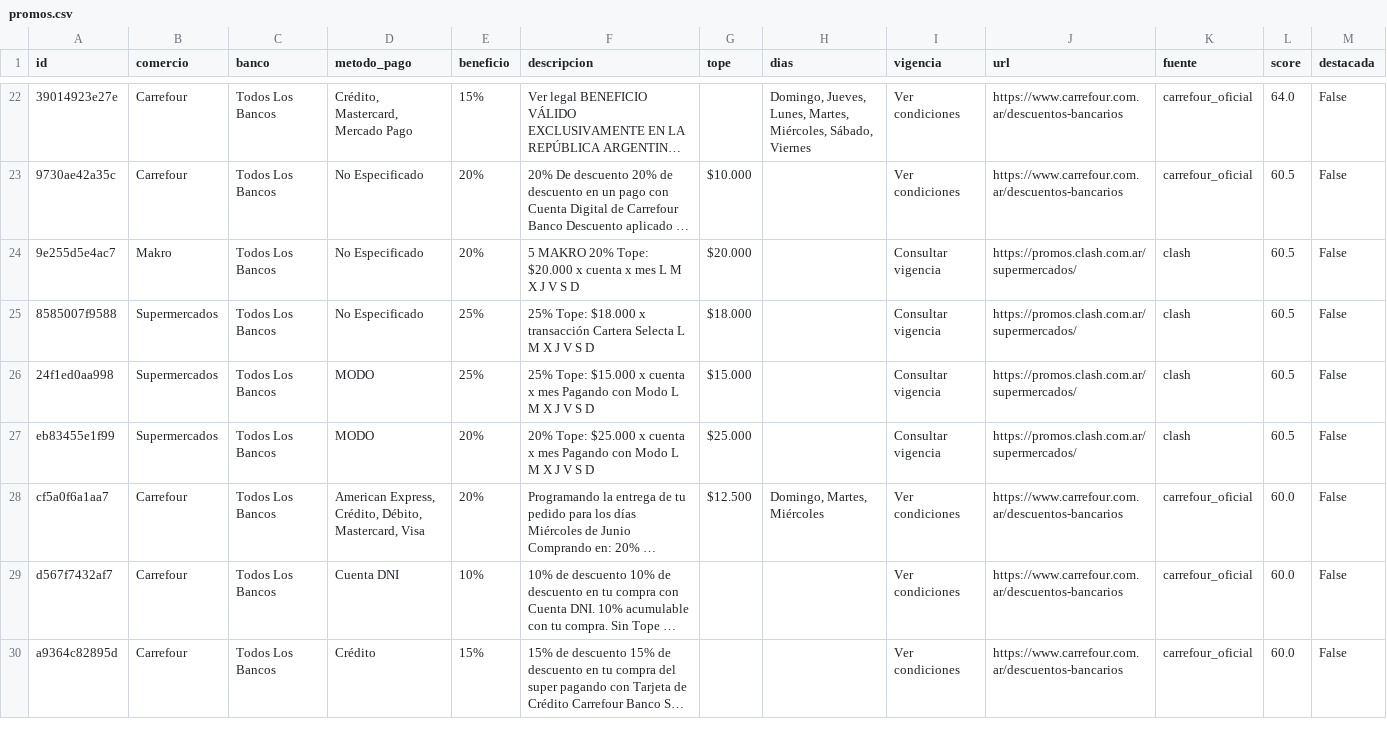
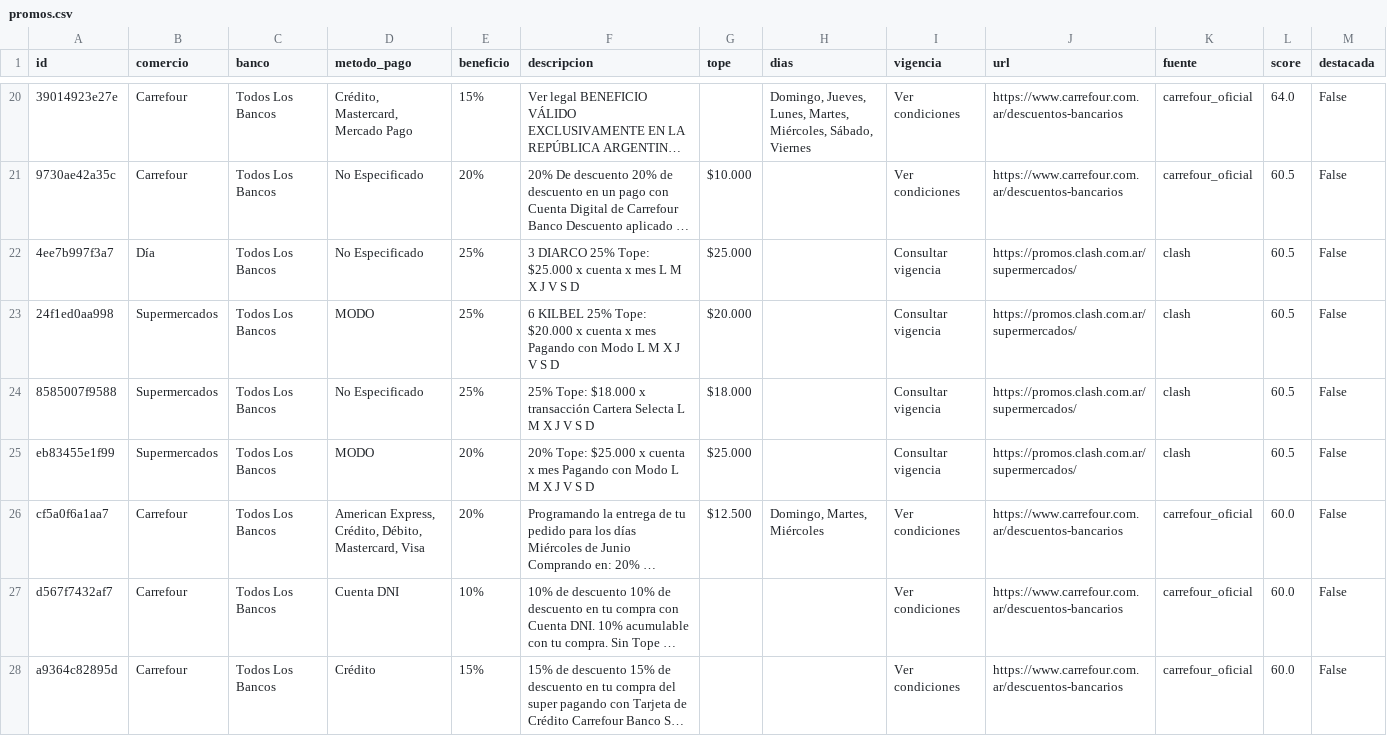
Before and after one commit to paprikacc/promos-argentina, a CSV file: data/promos.csv, drawn as a sheet; only a part is shown, gaps mark what is left out; long unchanged cells end in …; removed rows and columns are numbered as before the commit, all else as after; the diff covers the shown part only; the diff names each change by its address in the sheet, - before the commit and + after, or states it on an @@ line.

```diff
--- a/data/promos.csv
+++ b/data/promos.csv
-A22 (id): 9e255d5e4ac7
+A22 (id): 4ee7b997f3a7
-B22 (comercio): Makro
+B22 (comercio): Día
-E22 (beneficio): 20%
+E22 (beneficio): 25%
-F22 (descripcion): 5 MAKRO 20% Tope: $20.000 x cuenta…
+F22 (descripcion): 3 DIARCO 25% Tope: $25.000 x cuenta…
-G22 (tope): $20.000
+G22 (tope): $25.000
+row 23: 24f1ed0aa998 | Supermercados | Todos Los Bancos | MODO | 25% | 6 KILBEL 25% Tope: $20.000 x cuenta x mes Pagando con Modo L M X J V S D | $20.000 |  | Consultar vigencia | https://promos.clash.com.ar/supermercados/ | clash | 60.5 | False
-row 26: 24f1ed0aa998 | Supermercados | Todos Los Bancos | MODO | 25% | 25% Tope: $15.000 x cuenta x mes Pagando con Modo L M X J V S D | $15.000 |  | Consultar vigencia | https://promos.clash.com.ar/supermercados/ | clash | 60.5 | False
```
Also changed, not shown: 4 added rows, 6 removed rows and 7 edited cells elsewhere in this file, 6 other files.
